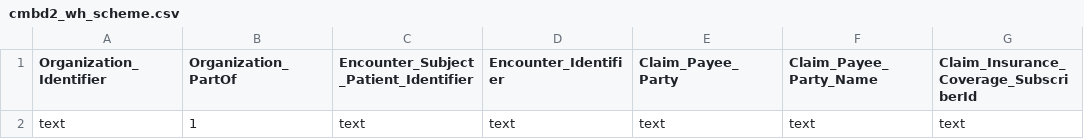
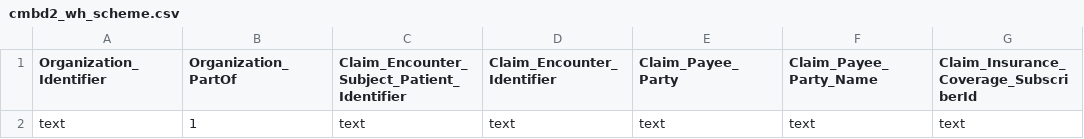
Before and after one commit to AVEDIAN/Avedian-CMBD-Transformation, a CSV file: cmbd2_wh_scheme.csv, drawn as a sheet; only a part is shown; the diff names each change by its address in the sheet, - before the commit and + after, or states it on an @@ line.

```diff
--- a/cmbd2_wh_scheme.csv
+++ b/cmbd2_wh_scheme.csv
-C1: Encounter_Subject_Patient_Identifier
+C1: Claim_Encounter_Subject_Patient_Identifier
-D1: Encounter_Identifier
+D1: Claim_Encounter_Identifier
```
Also changed, not shown: cmbd1_wss_scheme.csv, cmbd3_wh_scheme.csv, 6 other files.
